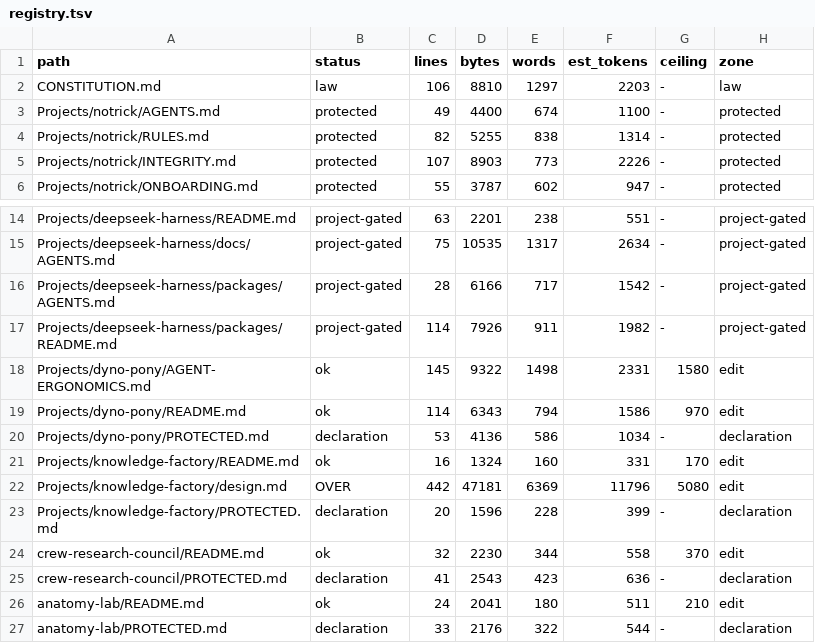
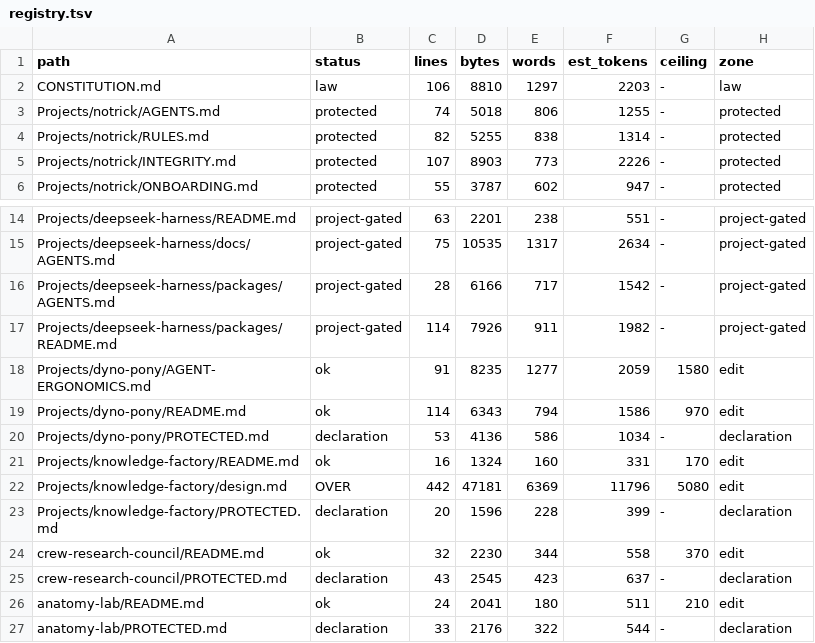
Before and after one commit to faresrafat3/context-ledger, a TSV file: context/registry.tsv, drawn as a sheet; only a part is shown, gaps mark what is left out.

```diff
--- a/context/registry.tsv
+++ b/context/registry.tsv
@@ -2,3 +2,3 @@ path	status	lines	bytes	words	est_tokens	ceiling	zone
 CONSTITUTION.md	law	106	8810	1297	2203	-	law
-Projects/notrick/AGENTS.md	protected	49	4400	674	1100	-	protected
+Projects/notrick/AGENTS.md	protected	74	5018	806	1255	-	protected
 Projects/notrick/RULES.md	protected	82	5255	838	1314	-	protected
@@ -17,3 +17,3 @@ Projects/deepseek-harness/packages/AGENTS.md	project-gated	28	6166	717	1542	-	pr
 Projects/deepseek-harness/packages/README.md	project-gated	114	7926	911	1982	-	project-gated
-Projects/dyno-pony/AGENT-ERGONOMICS.md	ok	145	9322	1498	2331	1580	edit
+Projects/dyno-pony/AGENT-ERGONOMICS.md	ok	91	8235	1277	2059	1580	edit
 Projects/dyno-pony/README.md	ok	114	6343	794	1586	970	edit
@@ -24,3 +24,3 @@ Projects/knowledge-factory/PROTECTED.md	declaration	20	1596	228	399	-	declaratio
 crew-research-council/README.md	ok	32	2230	344	558	370	edit
-crew-research-council/PROTECTED.md	declaration	41	2543	423	636	-	declaration
+crew-research-council/PROTECTED.md	declaration	43	2545	423	637	-	declaration
 anatomy-lab/README.md	ok	24	2041	180	511	210	edit
```
Also changed, not shown: context/slop.tsv, 2 other files.
